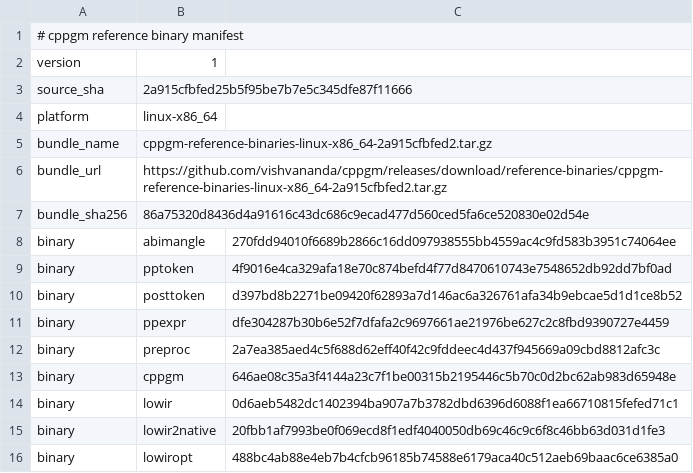
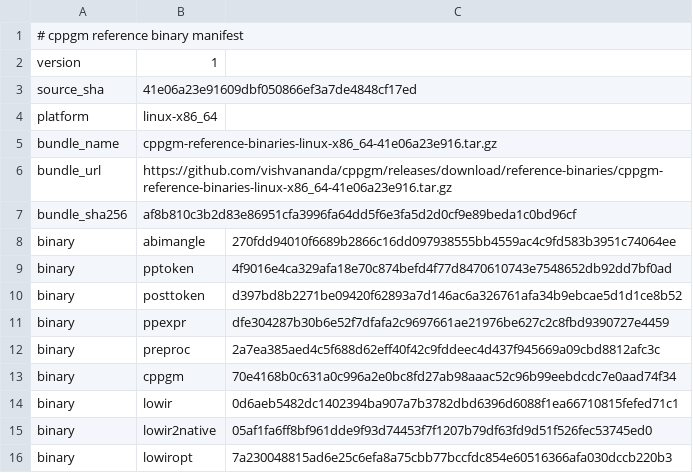
Before and after one commit to vishvananda/cppgm-assignments, a TSV file: reference-binaries/manifest.tsv, drawn as a sheet.

Commit message:
Export assignments from cppgm 41e06a23e916

```diff
--- a/reference-binaries/manifest.tsv
+++ b/reference-binaries/manifest.tsv
@@ -2,7 +2,7 @@
 version	1
-source_sha	2a915cfbfed25b5f95be7b7e5c345dfe87f11666
+source_sha	41e06a23e91609dbf050866ef3a7de4848cf17ed
 platform	linux-x86_64
-bundle_name	cppgm-reference-binaries-linux-x86_64-2a915cfbfed2.tar.gz
-bundle_url	https://github.com/vishvananda/cppgm/releases/download/reference-binaries/cppgm-reference-binaries-linux-x86_64-2a915cfbfed2.tar.gz
-bundle_sha256	86a75320d8436d4a91616c43dc686c9ecad477d560ced5fa6ce520830e02d54e
+bundle_name	cppgm-reference-binaries-linux-x86_64-41e06a23e916.tar.gz
+bundle_url	https://github.com/vishvananda/cppgm/releases/download/reference-binaries/cppgm-reference-binaries-linux-x86_64-41e06a23e916.tar.gz
+bundle_sha256	af8b810c3b2d83e86951cfa3996fa64dd5f6e3fa5d2d0cf9e89beda1c0bd96cf
 binary	abimangle	270fdd94010f6689b2866c16dd097938555bb4559ac4c9fd583b3951c74064ee
@@ -12,5 +12,5 @@ binary	ppexpr	dfe304287b30b6e52f7dfafa2c9697661ae21976be627c2c8fbd9390727e4459
 binary	preproc	2a7ea385aed4c5f688d62eff40f42c9fddeec4d437f945669a09cbd8812afc3c
-binary	cppgm	646ae08c35a3f4144a23c7f1be00315b2195446c5b70c0d2bc62ab983d65948e
+binary	cppgm	70e4168b0c631a0c996a2e0bc8fd27ab98aaac52c96b99eebdcdc7e0aad74f34
 binary	lowir	0d6aeb5482dc1402394ba907a7b3782dbd6396d6088f1ea66710815fefed71c1
-binary	lowir2native	20fbb1af7993be0f069ecd8f1edf4040050db69c46c9c6f8c46bb63d031d1fe3
-binary	lowiropt	488bc4ab88e4eb7b4cfcb96185b74588e6179aca40c512aeb69baac6ce6385a0
+binary	lowir2native	05af1fa6ff8bf961dde9f93d74453f7f1207b79df63fd9d51f526fec53745ed0
+binary	lowiropt	7a230048815ad6e25c6efa8a75cbb77bccfdc854e60516366afa030dccb220b3
```
